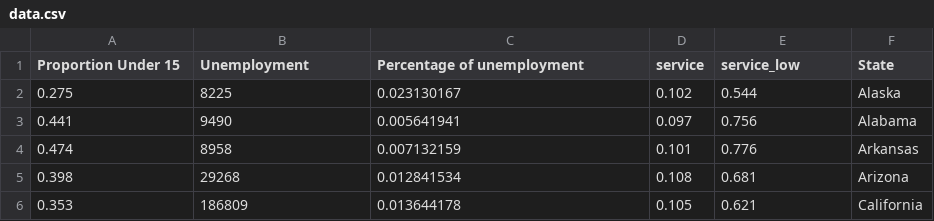
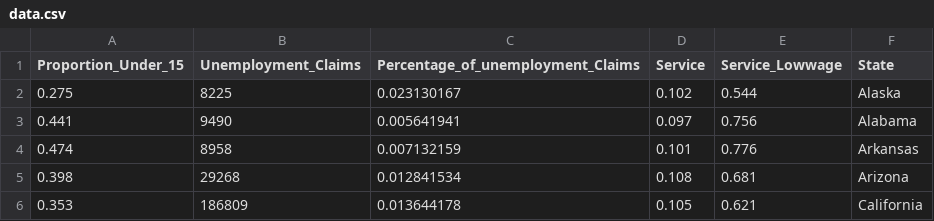
Before and after one commit to CSHong9/COVID0-19-and-Economy, a CSV file: data.csv, drawn as a sheet; only a part is shown.

Commit message:
Update data.csv

```diff
--- a/data.csv
+++ b/data.csv
@@ -1,2 +1,2 @@
-Proportion Under 15,Unemployment,Percentage of unemployment,service,service_low,State
+Proportion_Under_15,Unemployment_Claims,Percentage_of_unemployment_Claims,Service,Service_Lowwage,State
 0.275,8225,0.023130167,0.102,0.544,Alaska
```
